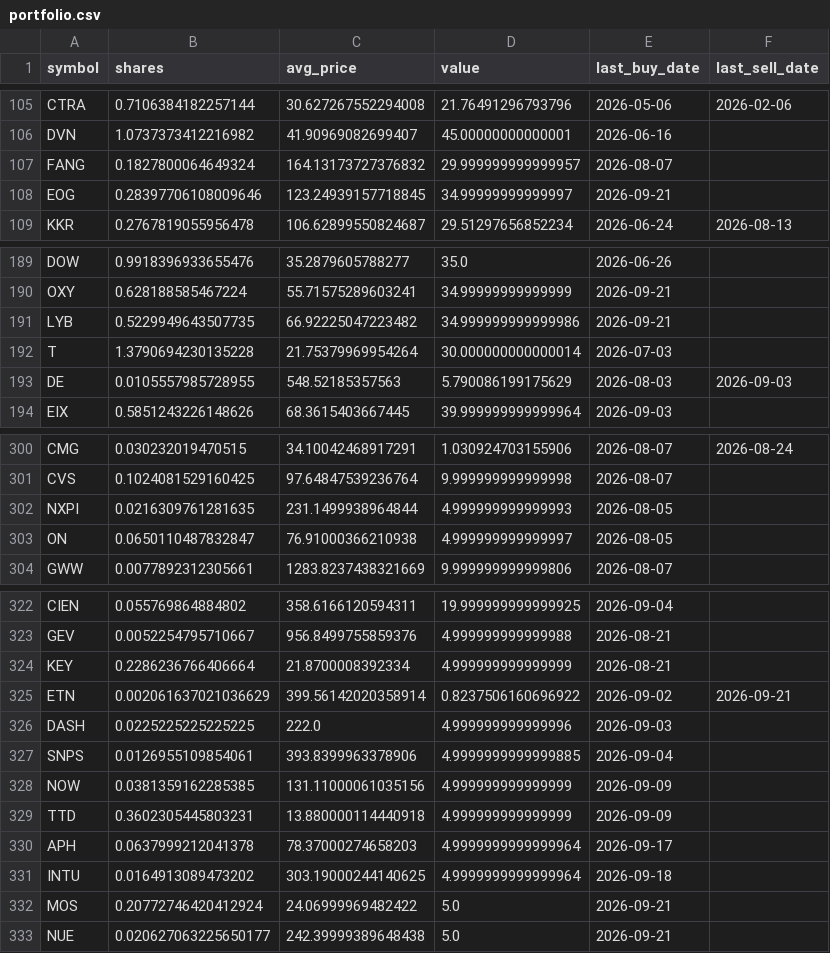
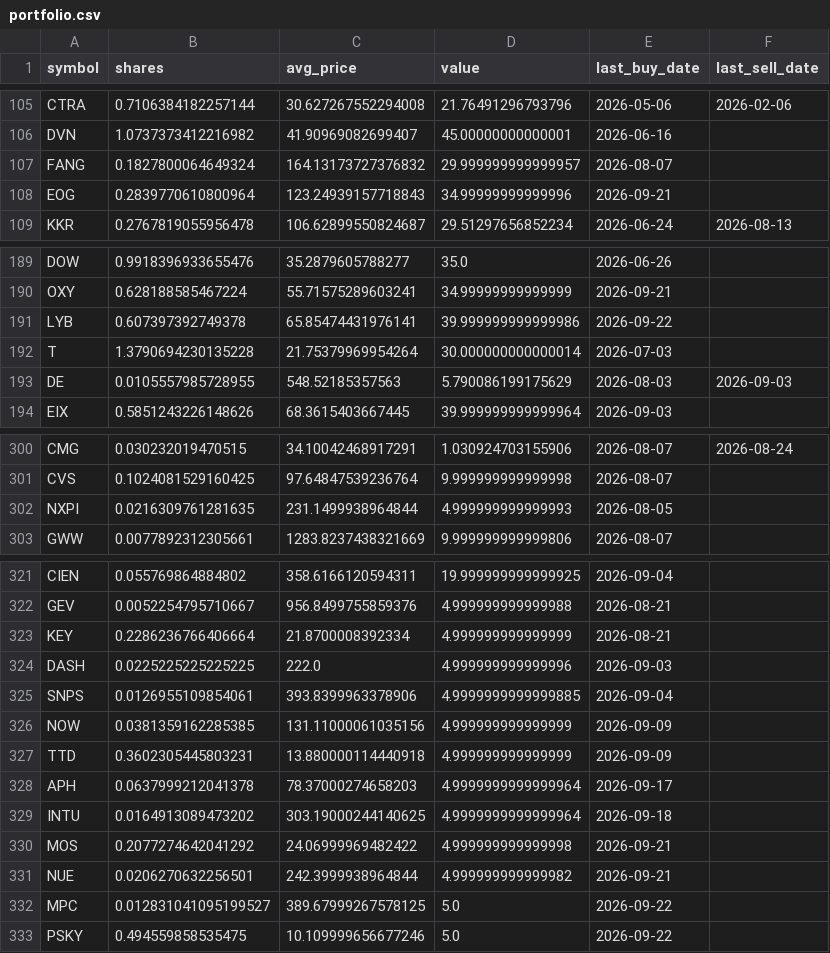
Before and after one commit to TechGroei/Test_Stock_Trading_Strategy, a CSV file: data/portfolio.csv, drawn as a sheet; only a part is shown, gaps mark what is left out; the diff covers the shown part only.

```diff
--- a/data/portfolio.csv
+++ b/data/portfolio.csv
@@ -107,3 +107,3 @@ DVN,1.0737373412216982,41.90969082699407,45.00000000000001,2026-06-16,
 FANG,0.1827800064649324,164.13173727376832,29.999999999999957,2026-08-07,
-EOG,0.28397706108009646,123.24939157718845,34.99999999999997,2026-09-21,
+EOG,0.2839770610800964,123.24939157718843,34.99999999999996,2026-09-21,
 KKR,0.2767819055956478,106.62899550824687,29.51297656852234,2026-06-24,2026-08-13
@@ -190,3 +190,3 @@ DOW,0.9918396933655476,35.2879605788277,35.0,2026-06-26,
 OXY,0.628188585467224,55.71575289603241,34.99999999999999,2026-09-21,
-LYB,0.5229949643507735,66.92225047223482,34.999999999999986,2026-09-21,
+LYB,0.607397392749378,65.85474431976141,39.999999999999986,2026-09-22,
 T,1.3790694230135228,21.75379969954264,30.000000000000014,2026-07-03,
@@ -302,3 +302,2 @@ CVS,0.1024081529160425,97.64847539236764,9.999999999999998,2026-08-07,
 NXPI,0.0216309761281635,231.1499938964844,4.999999999999993,2026-08-05,
-ON,0.0650110487832847,76.91000366210938,4.999999999999997,2026-08-05,
 GWW,0.0077892312305661,1283.8237438321669,9.999999999999806,2026-08-07,
@@ -324,3 +323,2 @@ GEV,0.0052254795710667,956.8499755859376,4.999999999999988,2026-08-21,
 KEY,0.2286236766406664,21.8700008392334,4.999999999999999,2026-08-21,
-ETN,0.002061637021036629,399.56142020358914,0.8237506160696922,2026-09-02,2026-09-21
 DASH,0.0225225225225225,222.0,4.999999999999996,2026-09-03,
@@ -331,3 +329,5 @@ APH,0.0637999212041378,78.37000274658203,4.9999999999999964,2026-09-17,
 INTU,0.0164913089473202,303.19000244140625,4.9999999999999964,2026-09-18,
-MOS,0.20772746420412924,24.06999969482422,5.0,2026-09-21,
-NUE,0.020627063225650177,242.39999389648438,5.0,2026-09-21,
+MOS,0.2077274642041292,24.06999969482422,4.999999999999998,2026-09-21,
+NUE,0.0206270632256501,242.3999938964844,4.999999999999982,2026-09-21,
+MPC,0.012831041095199527,389.67999267578125,5.0,2026-09-22,
+PSKY,0.494559858535475,10.109999656677246,5.0,2026-09-22,
```
Also changed, not shown: 11 edited cells elsewhere in this file, data/trades_history.csv, 1 other file.
